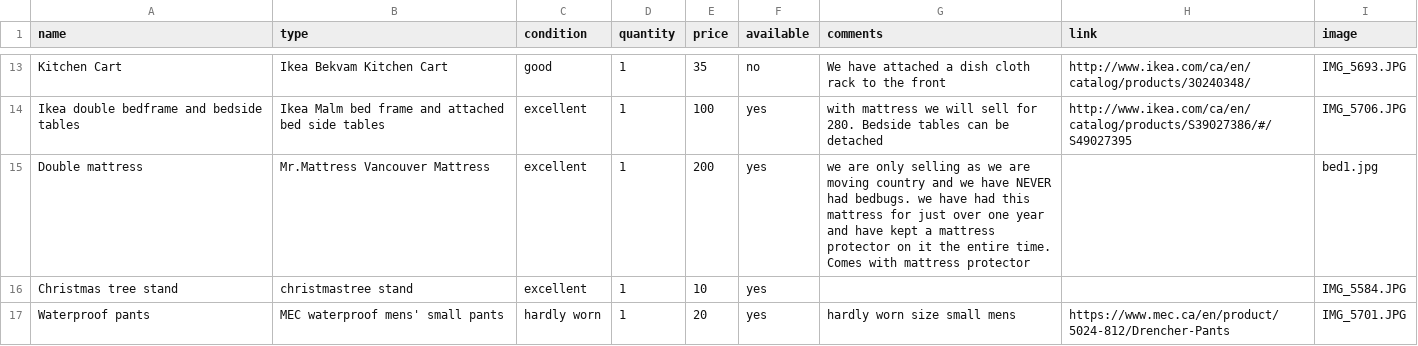
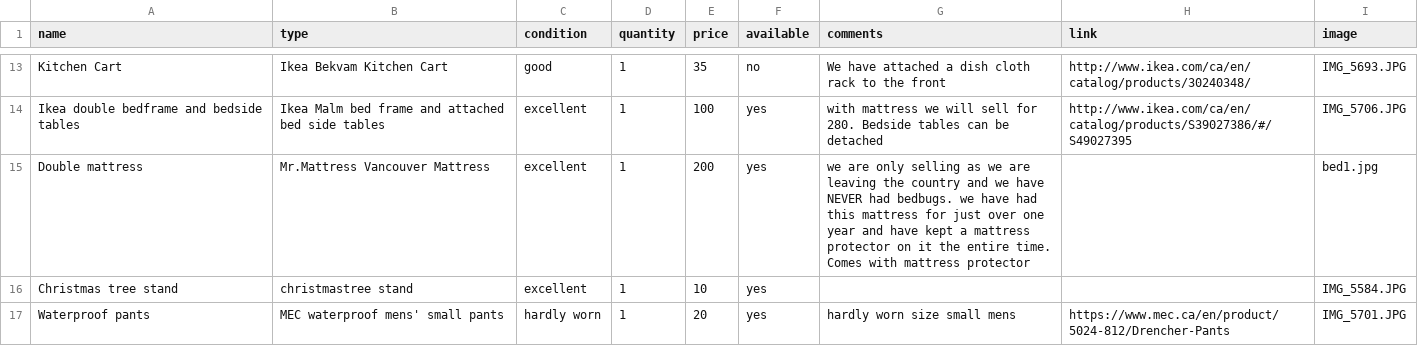
Before and after one commit to HNeumayer90/moving-sale, a CSV file: moving-sale-table.csv, drawn as a sheet; only a part is shown, gaps mark what is left out.

Commit message:
Update moving-sale-table.csv

```diff
--- a/moving-sale-table.csv
+++ b/moving-sale-table.csv
@@ -14,3 +14,3 @@ Kitchen Cart,Ikea Bekvam Kitchen Cart,good,1,35,no,We have attached a dish cloth
 Ikea double bedframe and bedside tables,Ikea Malm bed frame and attached bed side tables,excellent,1,100,yes,with mattress we will sell for 280. Bedside tables can be detached,http://www.ikea.com/ca/en/catalog/products/S39027386/#/S49027395,IMG_5706.JPG
-Double mattress,Mr.Mattress Vancouver Mattress,excellent,1,200,yes,we are only selling as we are moving country and we have NEVER had bedbugs. we have had this mattress for just over one year and have kept a mattress protector on it the entire time. Comes with mattress protector,,bed1.jpg
+Double mattress,Mr.Mattress Vancouver Mattress,excellent,1,200,yes,we are only selling as we are leaving the country and we have NEVER had bedbugs. we have had this mattress for just over one year and have kept a mattress protector on it the entire time. Comes with mattress protector,,bed1.jpg
 Christmas tree stand,christmastree stand,excellent,1,10,yes,,,IMG_5584.JPG
```
